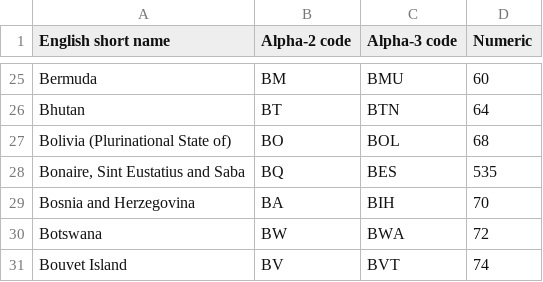
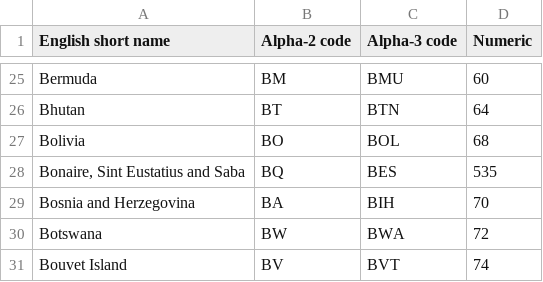
Before and after one commit to Dr-Banana/CSE5544, a CSV file: Zhang_10419_lab4_code/country_codes.csv, drawn as a sheet; only a part is shown, gaps mark what is left out.

Commit message:
Update country_codes.csv

```diff
--- a/Zhang_10419_lab4_code/country_codes.csv
+++ b/Zhang_10419_lab4_code/country_codes.csv
@@ -26,3 +26,3 @@ Bermuda,BM,BMU,60
 Bhutan,BT,BTN,64
-Bolivia (Plurinational State of),BO,BOL,68
+Bolivia,BO,BOL,68
 "Bonaire, Sint Eustatius and Saba",BQ,BES,535
```
